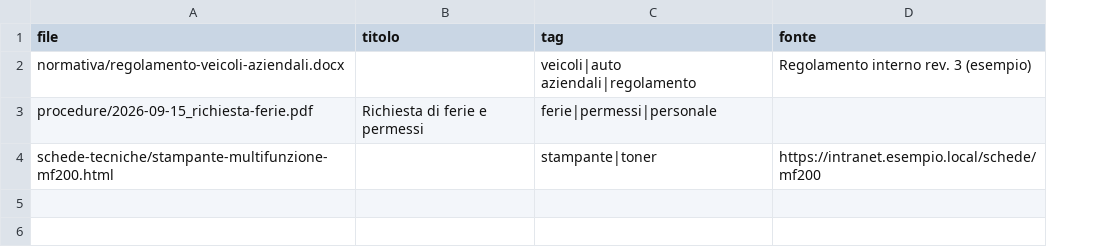
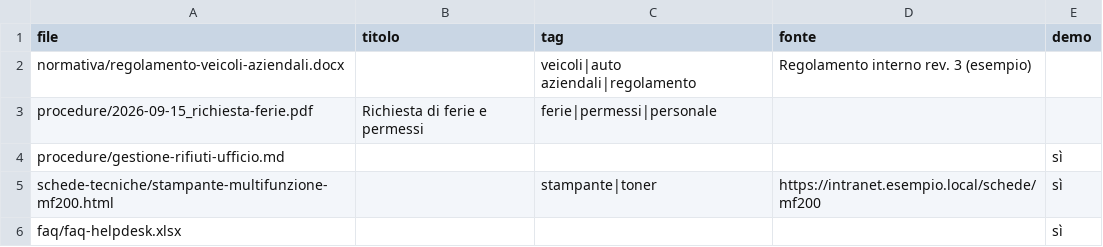
Before and after one commit to Atisl-2026/SICUREZZA, a CSV file: sorgenti-esempio/metadati.csv, drawn as a sheet; addresses are those after the commit; the diff names each change by its address in the sheet, - before the commit and + after, or states it on an @@ line.

```diff
--- a/sorgenti-esempio/metadati.csv
+++ b/sorgenti-esempio/metadati.csv
+column E (demo), row 5: sì
+row 4: procedure/gestione-rifiuti-ufficio.md |  |  |  | sì
+row 6: faq/faq-helpdesk.xlsx |  |  |  | sì
```
Also changed, not shown: 35 other files.
